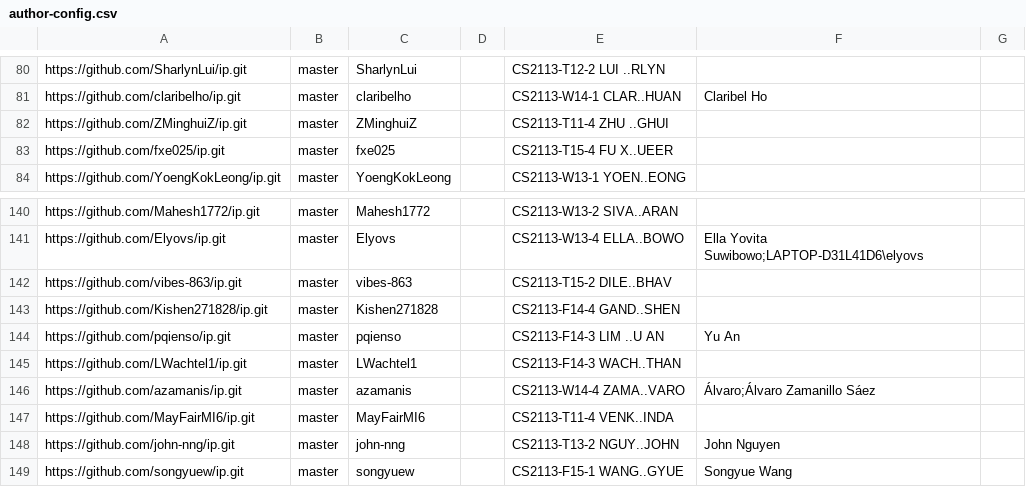
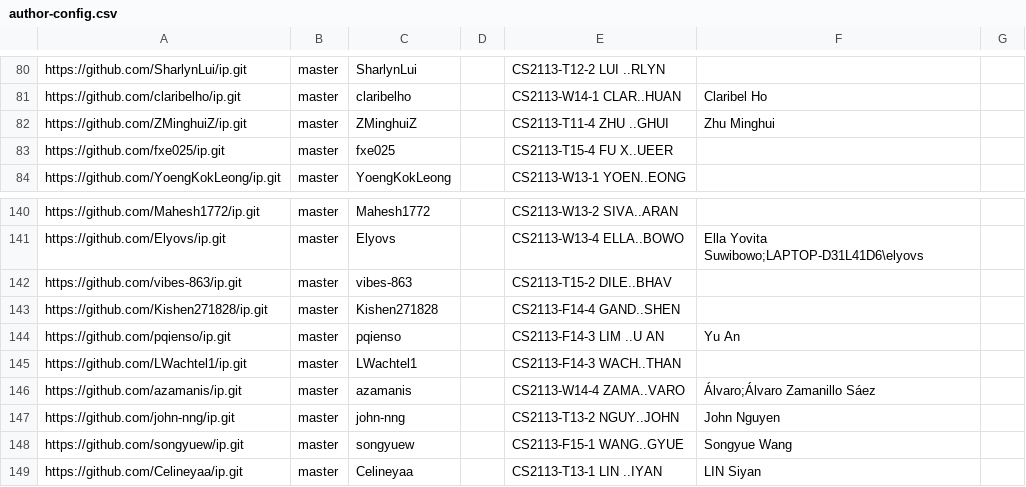
Before and after one commit to nus-cs2113-AY2324S2/ip-dashboard, a CSV file: configs/author-config.csv, drawn as a sheet; only a part is shown, gaps mark what is left out; the shorter side is filled out with more unchanged rows.

```diff
--- a/configs/author-config.csv
+++ b/configs/author-config.csv
@@ -81,3 +81,3 @@ https://github.com/SharlynLui/ip.git,master,SharlynLui,,CS2113-T12-2 LUI ..RLYN,
 https://github.com/claribelho/ip.git,master,claribelho,,CS2113-W14-1 CLAR..HUAN,Claribel Ho,
-https://github.com/ZMinghuiZ/ip.git,master,ZMinghuiZ,,CS2113-T11-4 ZHU ..GHUI,,
+https://github.com/ZMinghuiZ/ip.git,master,ZMinghuiZ,,CS2113-T11-4 ZHU ..GHUI,Zhu Minghui,
 https://github.com/fxe025/ip.git,master,fxe025,,CS2113-T15-4 FU X..UEER,,
@@ -146,3 +146,2 @@ https://github.com/LWachtel1/ip.git,master,LWachtel1,,CS2113-F14-3 WACH..THAN,,
 https://github.com/azamanis/ip.git,master,azamanis,,CS2113-W14-4 ZAMA..VARO,Álvaro;Álvaro Zamanillo Sáez,
-https://github.com/MayFairMI6/ip.git,master,MayFairMI6,,CS2113-T11-4 VENK..INDA,,
 https://github.com/john-nng/ip.git,master,john-nng,,CS2113-T13-2 NGUY..JOHN,John Nguyen,
```
Also changed, not shown: configs/repo-config.csv.
